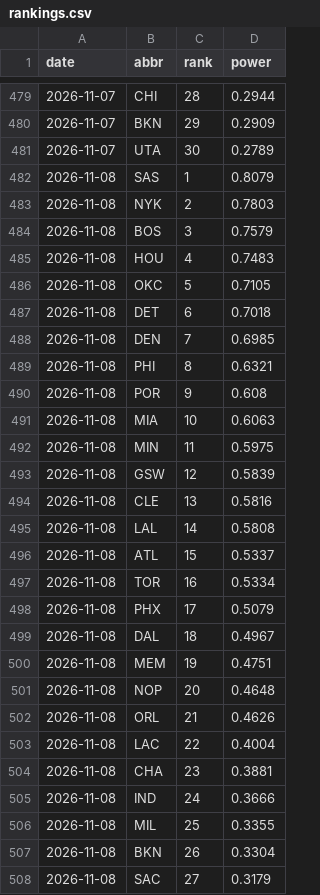
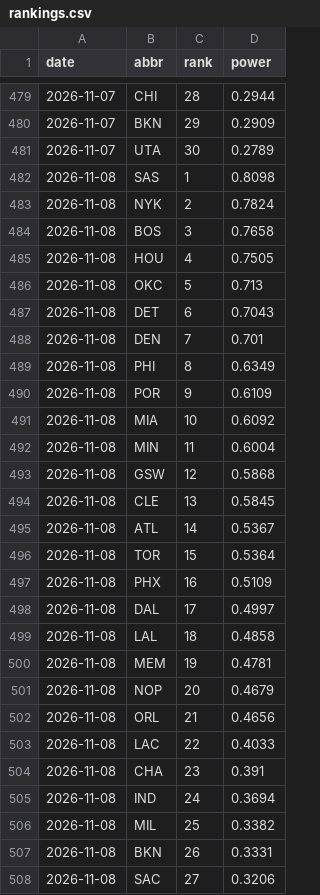
Before and after one commit to eseto9/NBA-Model, a CSV file: log/rankings.csv, drawn as a sheet; only a part is shown, gaps mark what is left out; the diff covers the shown part only.

```diff
--- a/log/rankings.csv
+++ b/log/rankings.csv
@@ -481,28 +481,28 @@ date,abbr,rank,power
 2026-11-07,UTA,30,0.2789
-2026-11-08,SAS,1,0.8079
-2026-11-08,NYK,2,0.7803
-2026-11-08,BOS,3,0.7579
-2026-11-08,HOU,4,0.7483
-2026-11-08,OKC,5,0.7105
-2026-11-08,DET,6,0.7018
-2026-11-08,DEN,7,0.6985
-2026-11-08,PHI,8,0.6321
-2026-11-08,POR,9,0.608
-2026-11-08,MIA,10,0.6063
-2026-11-08,MIN,11,0.5975
-2026-11-08,GSW,12,0.5839
-2026-11-08,CLE,13,0.5816
-2026-11-08,LAL,14,0.5808
-2026-11-08,ATL,15,0.5337
-2026-11-08,TOR,16,0.5334
-2026-11-08,PHX,17,0.5079
-2026-11-08,DAL,18,0.4967
-2026-11-08,MEM,19,0.4751
-2026-11-08,NOP,20,0.4648
-2026-11-08,ORL,21,0.4626
-2026-11-08,LAC,22,0.4004
-2026-11-08,CHA,23,0.3881
-2026-11-08,IND,24,0.3666
-2026-11-08,MIL,25,0.3355
-2026-11-08,BKN,26,0.3304
-2026-11-08,SAC,27,0.3179
+2026-11-08,SAS,1,0.8098
+2026-11-08,NYK,2,0.7824
+2026-11-08,BOS,3,0.7658
+2026-11-08,HOU,4,0.7505
+2026-11-08,OKC,5,0.713
+2026-11-08,DET,6,0.7043
+2026-11-08,DEN,7,0.701
+2026-11-08,PHI,8,0.6349
+2026-11-08,POR,9,0.6109
+2026-11-08,MIA,10,0.6092
+2026-11-08,MIN,11,0.6004
+2026-11-08,GSW,12,0.5868
+2026-11-08,CLE,13,0.5845
+2026-11-08,ATL,14,0.5367
+2026-11-08,TOR,15,0.5364
+2026-11-08,PHX,16,0.5109
+2026-11-08,DAL,17,0.4997
+2026-11-08,LAL,18,0.4858
+2026-11-08,MEM,19,0.4781
+2026-11-08,NOP,20,0.4679
+2026-11-08,ORL,21,0.4656
+2026-11-08,LAC,22,0.4033
+2026-11-08,CHA,23,0.391
+2026-11-08,IND,24,0.3694
+2026-11-08,MIL,25,0.3382
+2026-11-08,BKN,26,0.3331
+2026-11-08,SAC,27,0.3206
```
Also changed, not shown: 3 edited cells elsewhere in this file, log/odds.csv, log/predictions.csv, 16 other files.
